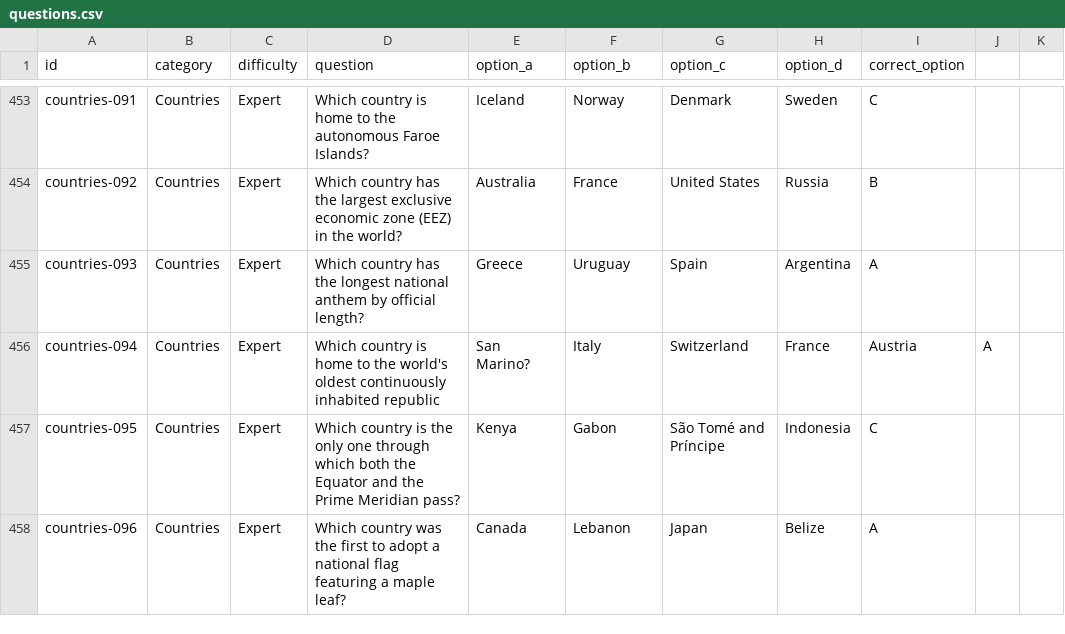
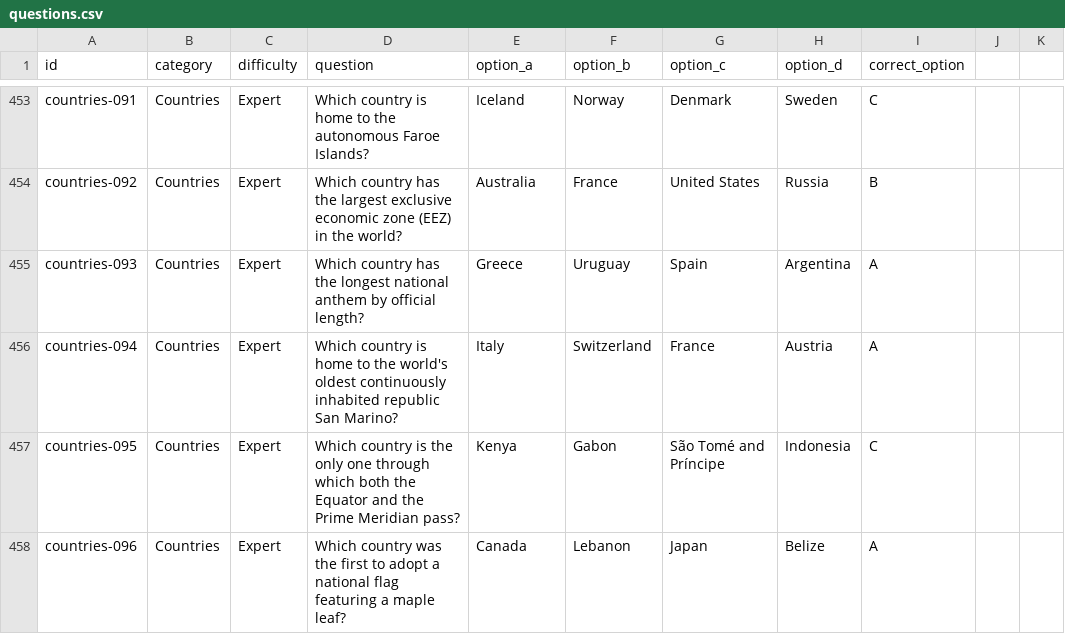
Before and after one commit to mitchjam12/QuizzyBrain, a CSV file: data/questions.csv, drawn as a sheet; only a part is shown, gaps mark what is left out.

Commit message:
Update questions.csv

```diff
--- a/data/questions.csv
+++ b/data/questions.csv
@@ -455,3 +455,3 @@ countries-092,Countries,Expert,Which country has the largest exclusive economic
 countries-093,Countries,Expert,Which country has the longest national anthem by official length?,Greece,Uruguay,Spain,Argentina,A
-countries-094,Countries,Expert,Which country is home to the world's oldest continuously inhabited republic, San Marino?,Italy,Switzerland,France,Austria,A
+countries-094,Countries,Expert,Which country is home to the world's oldest continuously inhabited republic San Marino?,Italy,Switzerland,France,Austria,A
 countries-095,Countries,Expert,Which country is the only one through which both the Equator and the Prime Meridian pass?,Kenya,Gabon,São Tomé and Príncipe,Indonesia,C
```
